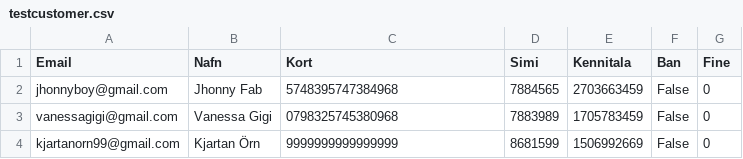
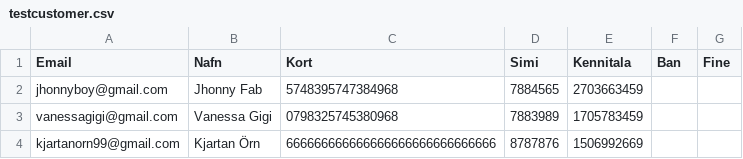
Before and after one commit to Lobos98/Lokaverkefni18, a CSV file: Data/testcustomer.csv, drawn as a sheet.

```diff
--- a/Data/testcustomer.csv
+++ b/Data/testcustomer.csv
@@ -1,4 +1,4 @@
 Email,Nafn,Kort,Simi,Kennitala,Ban,Fine
-jhonnyboy@gmail.com,Jhonny Fab,5748395747384968,7884565,2703663459,False,0
-vanessagigi@gmail.com,Vanessa Gigi,0798325745380968,7883989,1705783459,False,0
-kjartanorn99@gmail.com,Kjartan Örn,9999999999999999,8681599,1506992669,False,0
+jhonnyboy@gmail.com,Jhonny Fab,5748395747384968,7884565,2703663459
+vanessagigi@gmail.com,Vanessa Gigi,0798325745380968,7883989,1705783459
+kjartanorn99@gmail.com,Kjartan Örn,666666666666666666666666666666,8787876,1506992669
```
Also changed, not shown: 4 other files.
